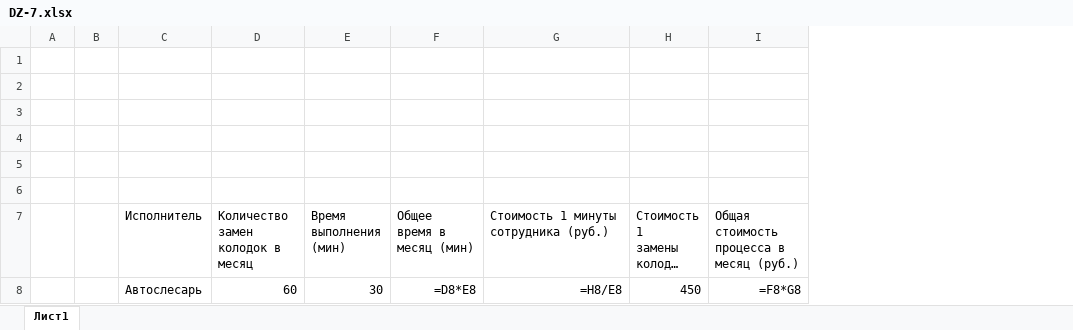
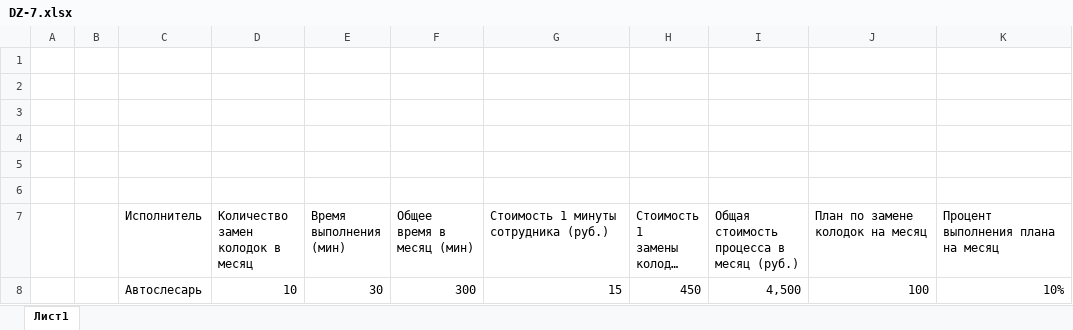
Before and after one commit to DmitriySutyagin/Business-process-modeling, an Excel workbook: DZ-7.xlsx, sheet Лист1, drawn as a sheet; long unchanged cells end in …; values as stored, in another font and other column widths than the file's, no borders; formulas without a stored value are shown as written; removed rows and columns are numbered as before the commit, all else as after; the diff names each change by its address in the sheet, - before the commit and + after, or states it on an @@ line.

Commit message:
Доработка седьмой задачи

```diff
--- a/DZ-7.xlsx (sheet Лист1)
+++ b/DZ-7.xlsx (sheet Лист1)
+column J (План по замене колодок на месяц), empty
+column K, row 7: Процент выполнения плана на месяц
-row 8:  |  | Автослесарь | 60 | 30 | =D8*E8 | =H8/E8 | 450 | =F8*G8
+row 8:  |  | Автослесарь | 10 | 30 | 300 | 15 | 450 | 4,500 | 100 | 10%
```
